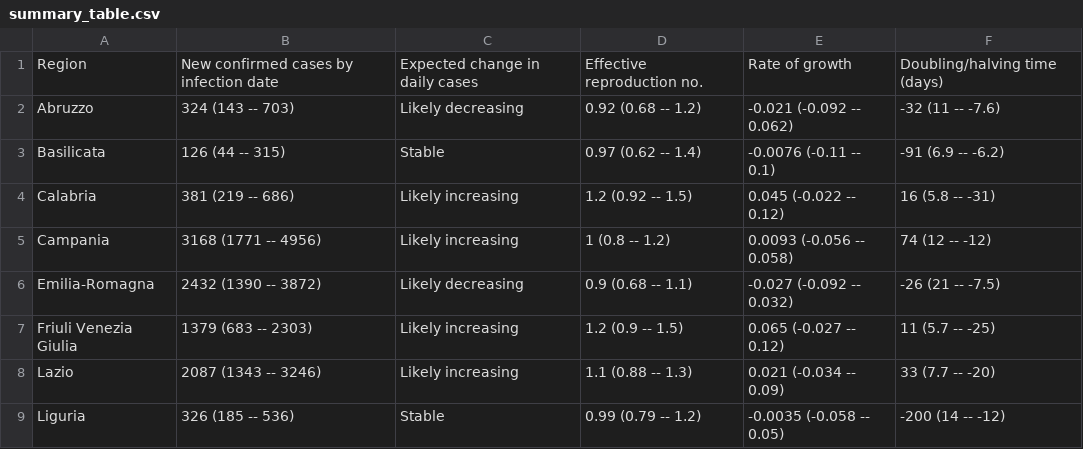
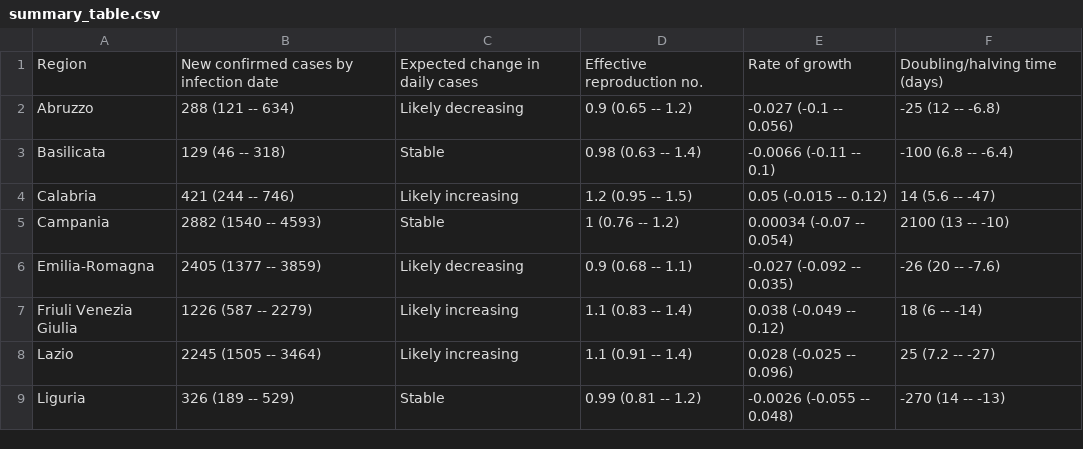
Before and after one commit to velmalopez/covid-rt-estimates, a CSV file: subnational/italy/cases/summary/summary_table.csv, drawn as a sheet; only a part is shown; the diff covers the shown part only.

```diff
--- a/subnational/italy/cases/summary/summary_table.csv
+++ b/subnational/italy/cases/summary/summary_table.csv
@@ -1,9 +1,9 @@
 Region,New confirmed cases by infection date,Expected change in daily cases,Effective reproduction no.,Rate of growth,Doubling/halving time (days)
-Abruzzo,324 (143 -- 703),Likely decreasing,0.92 (0.68 -- 1.2),-0.021 (-0.092 -- 0.062),-32 (11 -- -7.6)
-Basilicata,126 (44 -- 315),Stable,0.97 (0.62 -- 1.4),-0.0076 (-0.11 -- 0.1),-91 (6.9 -- -6.2)
-Calabria,381 (219 -- 686),Likely increasing,1.2 (0.92 -- 1.5),0.045 (-0.022 -- 0.12),16 (5.8 -- -31)
-Campania,3168 (1771 -- 4956),Likely increasing,1 (0.8 -- 1.2),0.0093 (-0.056 -- 0.058),74 (12 -- -12)
-Emilia-Romagna,2432 (1390 -- 3872),Likely decreasing,0.9 (0.68 -- 1.1),-0.027 (-0.092 -- 0.032),-26 (21 -- -7.5)
-Friuli Venezia Giulia,1379 (683 -- 2303),Likely increasing,1.2 (0.9 -- 1.5),0.065 (-0.027 -- 0.12),11 (5.7 -- -25)
-Lazio,2087 (1343 -- 3246),Likely increasing,1.1 (0.88 -- 1.3),0.021 (-0.034 -- 0.09),33 (7.7 -- -20)
-Liguria,326 (185 -- 536),Stable,0.99 (0.79 -- 1.2),-0.0035 (-0.058 -- 0.05),-200 (14 -- -12)
+Abruzzo,288 (121 -- 634),Likely decreasing,0.9 (0.65 -- 1.2),-0.027 (-0.1 -- 0.056),-25 (12 -- -6.8)
+Basilicata,129 (46 -- 318),Stable,0.98 (0.63 -- 1.4),-0.0066 (-0.11 -- 0.1),-100 (6.8 -- -6.4)
+Calabria,421 (244 -- 746),Likely increasing,1.2 (0.95 -- 1.5),0.05 (-0.015 -- 0.12),14 (5.6 -- -47)
+Campania,2882 (1540 -- 4593),Stable,1 (0.76 -- 1.2),0.00034 (-0.07 -- 0.054),2100 (13 -- -10)
+Emilia-Romagna,2405 (1377 -- 3859),Likely decreasing,0.9 (0.68 -- 1.1),-0.027 (-0.092 -- 0.035),-26 (20 -- -7.6)
+Friuli Venezia Giulia,1226 (587 -- 2279),Likely increasing,1.1 (0.83 -- 1.4),0.038 (-0.049 -- 0.12),18 (6 -- -14)
+Lazio,2245 (1505 -- 3464),Likely increasing,1.1 (0.91 -- 1.4),0.028 (-0.025 -- 0.096),25 (7.2 -- -27)
+Liguria,326 (189 -- 529),Stable,0.99 (0.81 -- 1.2),-0.0026 (-0.055 -- 0.048),-270 (14 -- -13)
```
Also changed, not shown: 48 edited cells elsewhere in this file, subnational/italy/cases/summary/cases_by_infection.csv, subnational/italy/cases/summary/cases_by_report.csv, 11 other files.
